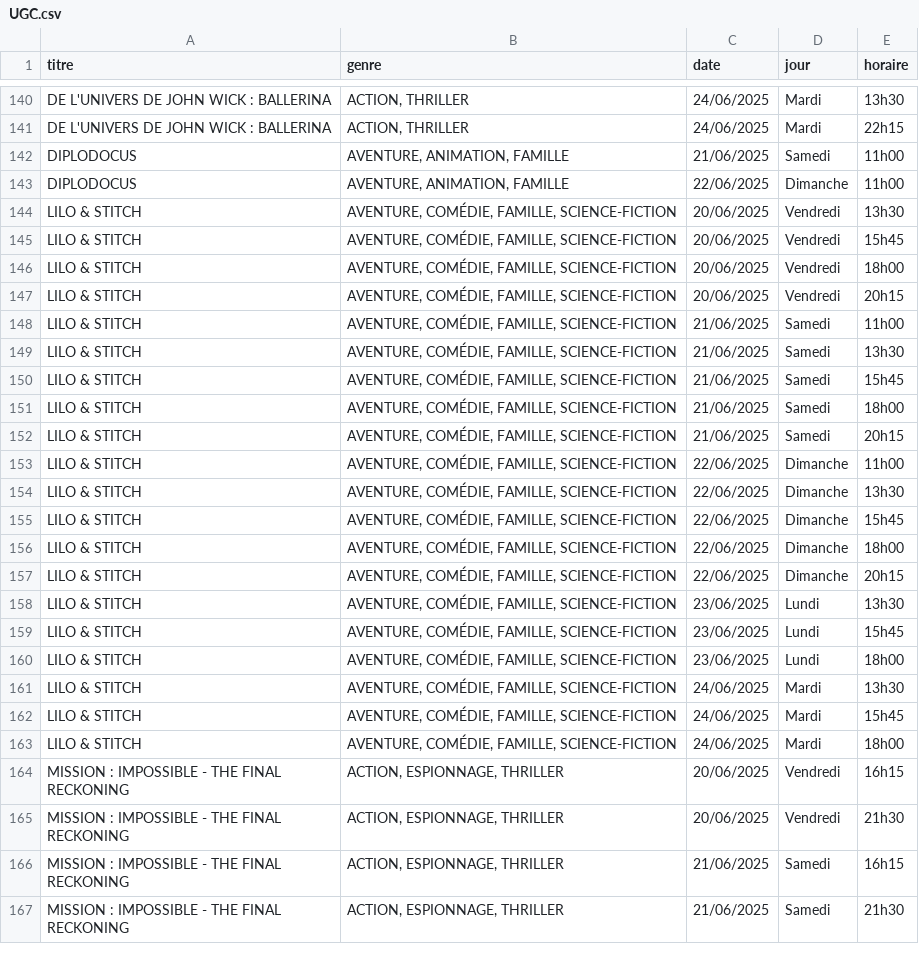
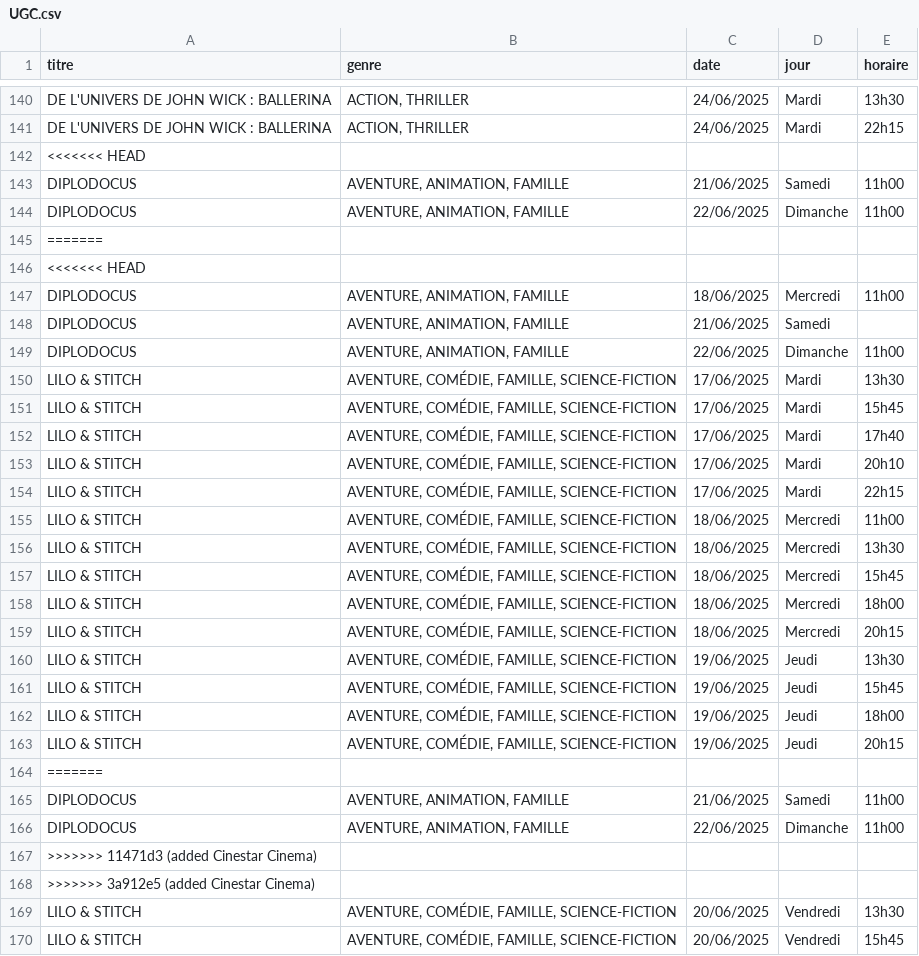
Before and after one commit to Nidals17/Strasbourg-Cinema-Project, a CSV file: data_movies/UGC.csv, drawn as a sheet; only a part is shown, gaps mark what is left out; the shorter side is filled out with more unchanged rows; the diff names each change by its address in the sheet, - before the commit and + after, or states it on an @@ line.

Commit message:
added Cinestar Cinema

```diff
--- a/data_movies/UGC.csv
+++ b/data_movies/UGC.csv
+row 142: <<<<<<< HEAD
+row 145: =======
+row 146: <<<<<<< HEAD
+row 147: DIPLODOCUS | AVENTURE, ANIMATION, FAMILLE | 18/06/2025 | Mercredi | 11h00
+row 148: DIPLODOCUS | AVENTURE, ANIMATION, FAMILLE | 21/06/2025 | Samedi
+row 149: DIPLODOCUS | AVENTURE, ANIMATION, FAMILLE | 22/06/2025 | Dimanche | 11h00
+row 150: LILO & STITCH | AVENTURE, COMÉDIE, FAMILLE, SCIENCE-FICTION | 17/06/2025 | Mardi | 13h30
+row 151: LILO & STITCH | AVENTURE, COMÉDIE, FAMILLE, SCIENCE-FICTION | 17/06/2025 | Mardi | 15h45
+row 152: LILO & STITCH | AVENTURE, COMÉDIE, FAMILLE, SCIENCE-FICTION | 17/06/2025 | Mardi | 17h40
+row 153: LILO & STITCH | AVENTURE, COMÉDIE, FAMILLE, SCIENCE-FICTION | 17/06/2025 | Mardi | 20h10
+row 154: LILO & STITCH | AVENTURE, COMÉDIE, FAMILLE, SCIENCE-FICTION | 17/06/2025 | Mardi | 22h15
+row 155: LILO & STITCH | AVENTURE, COMÉDIE, FAMILLE, SCIENCE-FICTION | 18/06/2025 | Mercredi | 11h00
+row 156: LILO & STITCH | AVENTURE, COMÉDIE, FAMILLE, SCIENCE-FICTION | 18/06/2025 | Mercredi | 13h30
+row 157: LILO & STITCH | AVENTURE, COMÉDIE, FAMILLE, SCIENCE-FICTION | 18/06/2025 | Mercredi | 15h45
+row 158: LILO & STITCH | AVENTURE, COMÉDIE, FAMILLE, SCIENCE-FICTION | 18/06/2025 | Mercredi | 18h00
+row 159: LILO & STITCH | AVENTURE, COMÉDIE, FAMILLE, SCIENCE-FICTION | 18/06/2025 | Mercredi | 20h15
+row 160: LILO & STITCH | AVENTURE, COMÉDIE, FAMILLE, SCIENCE-FICTION | 19/06/2025 | Jeudi | 13h30
+row 161: LILO & STITCH | AVENTURE, COMÉDIE, FAMILLE, SCIENCE-FICTION | 19/06/2025 | Jeudi | 15h45
+row 162: LILO & STITCH | AVENTURE, COMÉDIE, FAMILLE, SCIENCE-FICTION | 19/06/2025 | Jeudi | 18h00
+row 163: LILO & STITCH | AVENTURE, COMÉDIE, FAMILLE, SCIENCE-FICTION | 19/06/2025 | Jeudi | 20h15
+row 164: =======
+row 165: DIPLODOCUS | AVENTURE, ANIMATION, FAMILLE | 21/06/2025 | Samedi | 11h00
+row 166: DIPLODOCUS | AVENTURE, ANIMATION, FAMILLE | 22/06/2025 | Dimanche | 11h00
+row 167: >>>>>>> 11471d3 (added Cinestar Cinema)
+row 168: >>>>>>> 3a912e5 (added Cinestar Cinema)
```
